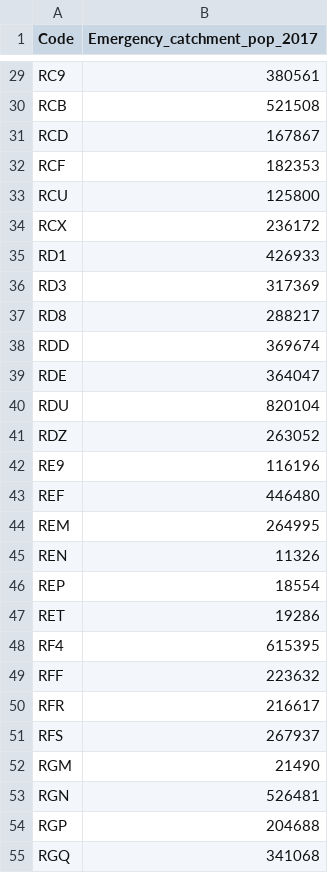
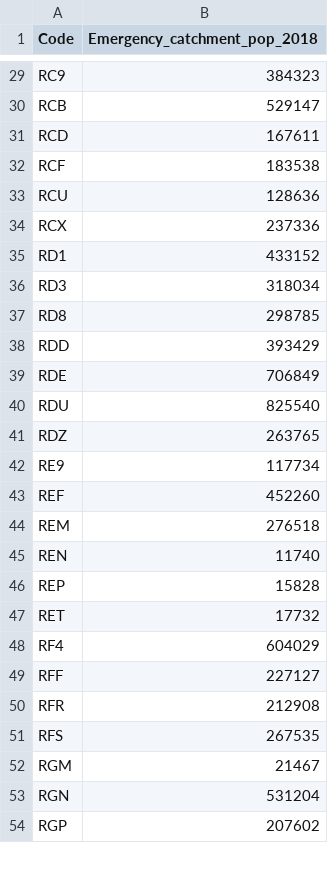
Before and after one commit to psychty/critical_care_sitrep, a CSV file: trust_catchment_population_estimates.csv, drawn as a sheet; only a part is shown, gaps mark what is left out; the diff covers the shown part only.

```diff
--- a/trust_catchment_population_estimates.csv
+++ b/trust_catchment_population_estimates.csv
@@ -1 +1 @@
-"Code","Emergency_catchment_pop_2017"
+"Code","Emergency_catchment_pop_2018"
@@ -29,27 +29,26 @@
-"RC9",380561
-"RCB",521508
-"RCD",167867
-"RCF",182353
-"RCU",125800
-"RCX",236172
-"RD1",426933
-"RD3",317369
-"RD8",288217
-"RDD",369674
-"RDE",364047
-"RDU",820104
-"RDZ",263052
-"RE9",116196
-"REF",446480
-"REM",264995
-"REN",11326
-"REP",18554
-"RET",19286
-"RF4",615395
-"RFF",223632
-"RFR",216617
-"RFS",267937
-"RGM",21490
-"RGN",526481
-"RGP",204688
-"RGQ",341068
+"RC9",384323
+"RCB",529147
+"RCD",167611
+"RCF",183538
+"RCU",128636
+"RCX",237336
+"RD1",433152
+"RD3",318034
+"RD8",298785
+"RDD",393429
+"RDE",706849
+"RDU",825540
+"RDZ",263765
+"RE9",117734
+"REF",452260
+"REM",276518
+"REN",11740
+"REP",15828
+"RET",17732
+"RF4",604029
+"RFF",227127
+"RFR",212908
+"RFS",267535
+"RGM",21467
+"RGN",531204
+"RGP",207602
```
Also changed, not shown: 2 removed rows and 122 edited cells elsewhere in this file, 10 other files.
